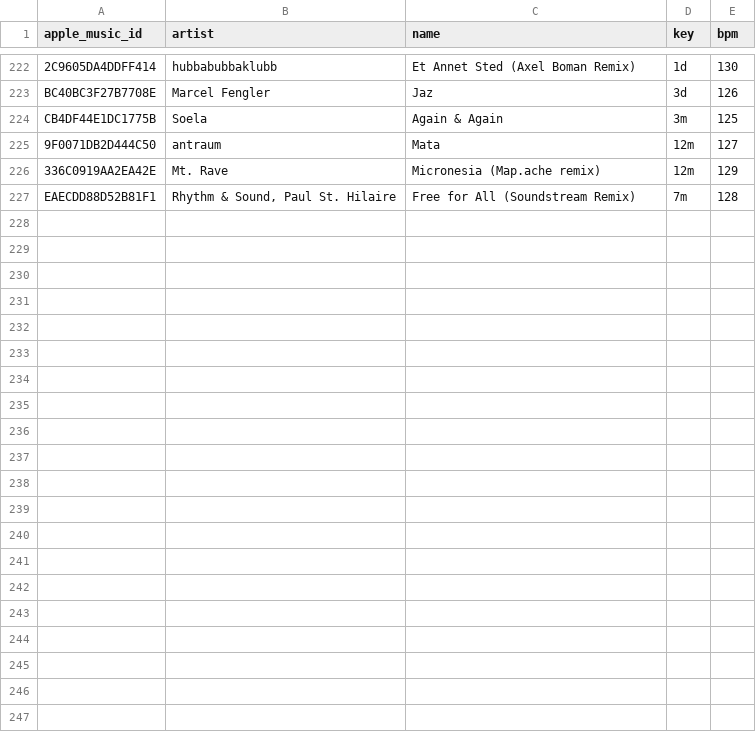
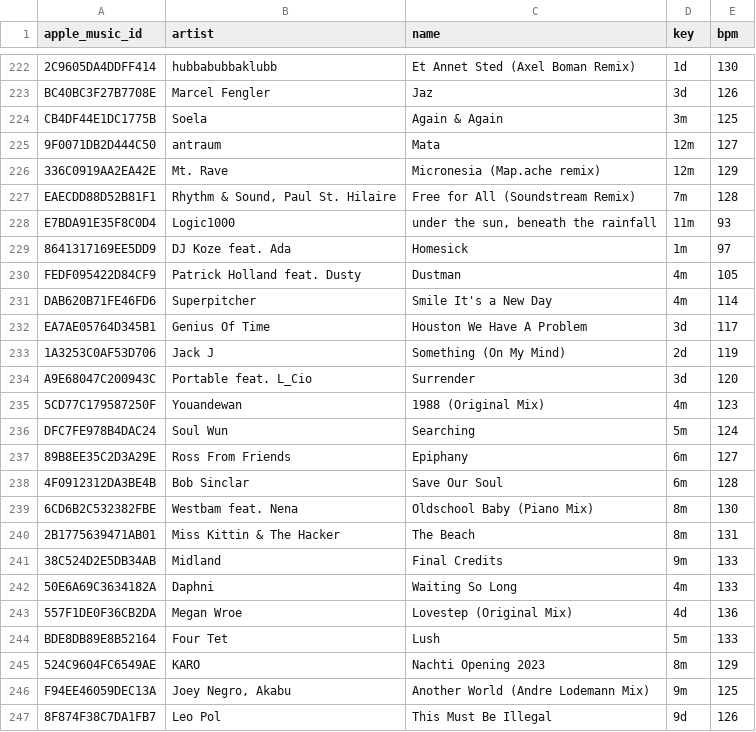
Before and after one commit to ArloL/music-stuff, a CSV file: data/songs-critical-mass-played.csv, drawn as a sheet; only a part is shown, gaps mark what is left out.

Commit message:
data

```diff
--- a/data/songs-critical-mass-played.csv
+++ b/data/songs-critical-mass-played.csv
@@ -227 +227,21 @@ CB4DF44E1DC1775B,Soela,Again & Again,3m,125
 EAECDD88D52B81F1,"Rhythm & Sound, Paul St. Hilaire",Free for All (Soundstream Remix),7m,128
+E7BDA91E35F8C0D4,Logic1000,"under the sun, beneath the rainfall",11m,93
+8641317169EE5DD9,DJ Koze feat. Ada,Homesick,1m,97
+FEDF095422D84CF9,Patrick Holland feat. Dusty,Dustman,4m,105
+DAB620B71FE46FD6,Superpitcher,Smile It's a New Day,4m,114
+EA7AE05764D345B1,Genius Of Time,Houston We Have A Problem,3d,117
+1A3253C0AF53D706,Jack J,Something (On My Mind),2d,119
+A9E68047C200943C,Portable feat. L_Cio,Surrender,3d,120
+5CD77C179587250F,Youandewan,1988 (Original Mix),4m,123
+DFC7FE978B4DAC24,Soul Wun,Searching,5m,124
+89B8EE35C2D3A29E,Ross From Friends,Epiphany,6m,127
+4F0912312DA3BE4B,Bob Sinclar,Save Our Soul,6m,128
+6CD6B2C532382FBE,Westbam feat. Nena,Oldschool Baby (Piano Mix),8m,130
+2B1775639471AB01,Miss Kittin & The Hacker,The Beach,8m,131
+38C524D2E5DB34AB,Midland,Final Credits,9m,133
+50E6A69C3634182A,Daphni,Waiting So Long,4m,133
+557F1DE0F36CB2DA,Megan Wroe,Lovestep (Original Mix),4d,136
+BDE8DB89E8B52164,Four Tet,Lush,5m,133
+524C9604FC6549AE,KARO,Nachti Opening 2023,8m,129
+F94EE46059DEC13A,"Joey Negro, Akabu",Another World (Andre Lodemann Mix),9m,125
+8F874F38C7DA1FB7,Leo Pol,This Must Be Illegal,9d,126
```
Also changed, not shown: data/songs-would-play-and-didnt.csv, 2 other files.
